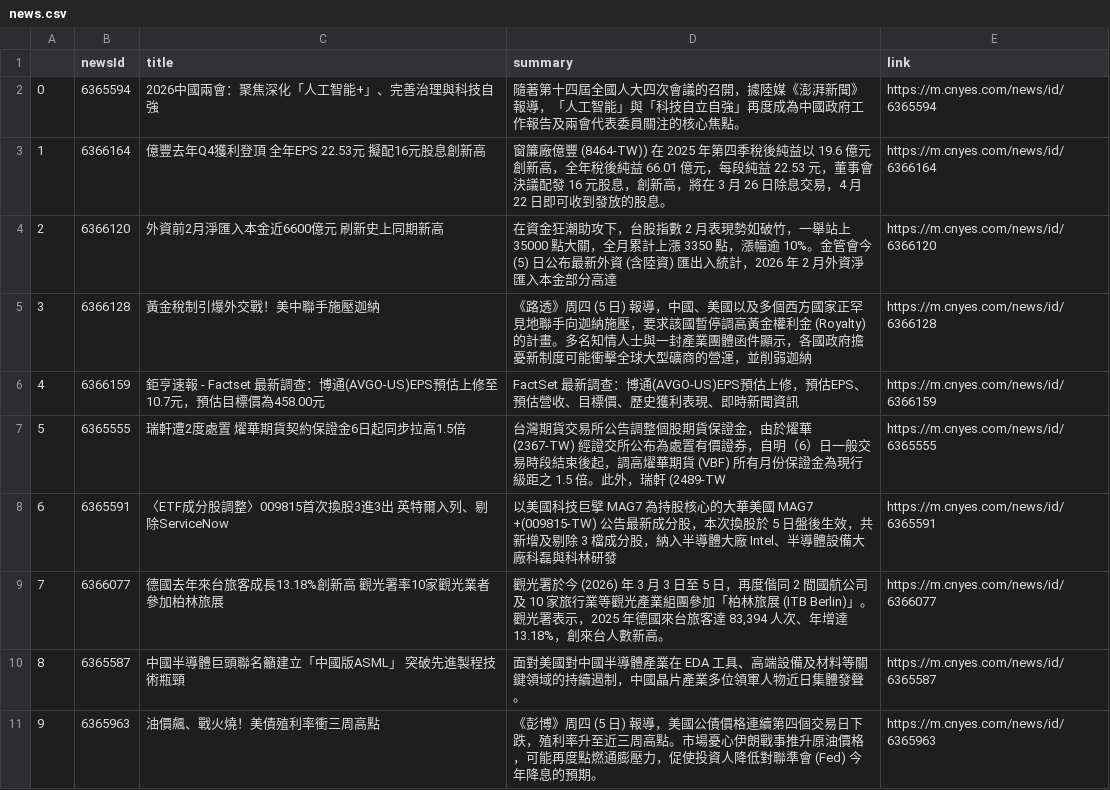
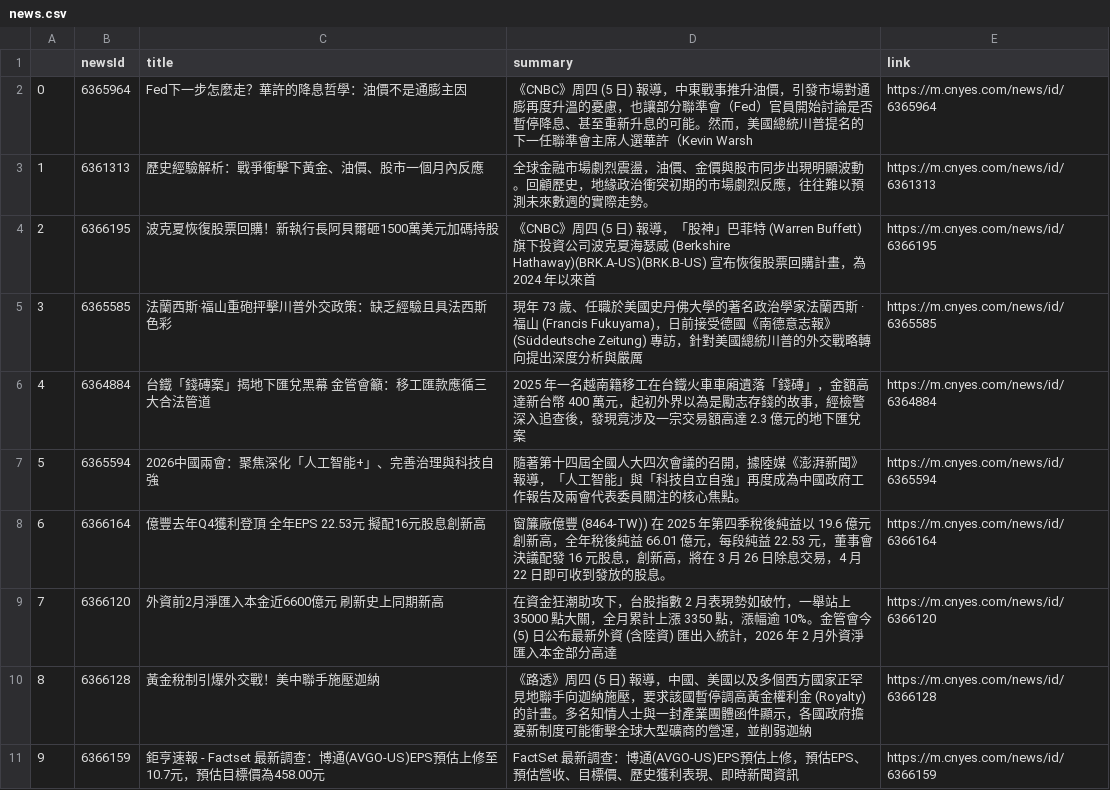
Before and after one commit to sonia9453/test_github_actions, a CSV file: news.csv, drawn as a sheet; only a part is shown; the shorter side is filled out with more unchanged rows; addresses are those after the commit; the diff names each change by its address in the sheet, - before the commit and + after, or states it on an @@ line.

Commit message:
更新鉅亨網

```diff
--- a/news.csv
+++ b/news.csv
+row 2: 0 | 6365964 | Fed下一步怎麼走？華許的降息哲學：油價不是通膨主因 | 《CNBC》周四 (5 日) 報導，中東戰事推升油價，引發市場對通膨再度升溫的憂慮，也讓部分聯準會（Fed）官員開始討論是否暫停降息、甚至重新升息的可能。然而，美國總統川普提名的下一任聯準會主席人選華許（Kevin Warsh | https://m.cnyes.com/news/id/6365964
+row 3: 1 | 6361313 | 歷史經驗解析：戰爭衝擊下黃金、油價、股市一個月內反應 | 全球金融市場劇烈震盪，油價、金價與股市同步出現明顯波動。回顧歷史，地緣政治衝突初期的市場劇烈反應，往往難以預測未來數週的實際走勢。 | https://m.cnyes.com/news/id/6361313
+row 4: 2 | 6366195 | 波克夏恢復股票回購！新執行長阿貝爾砸1500萬美元加碼持股 | 《CNBC》周四 (5 日) 報導，「股神」巴菲特 (Warren Buffett) 旗下投資公司波克夏海瑟威 (Berkshire Hathaway)(BRK.A-US)(BRK.B-US) 宣布恢復股票回購計畫，為 2024 年以來首 | https://m.cnyes.com/news/id/6366195
+row 5: 3 | 6365585 | 法蘭西斯·福山重砲抨擊川普外交政策：缺乏經驗且具法西斯色彩 | 現年 73 歲、任職於美國史丹佛大學的著名政治學家法蘭西斯 · 福山 (Francis Fukuyama)，日前接受德國《南德意志報》(Süddeutsche Zeitung) 專訪，針對美國總統川普的外交戰略轉向提出深度分析與嚴厲 | https://m.cnyes.com/news/id/6365585
+row 6: 4 | 6364884 | 台鐵「錢磚案」揭地下匯兌黑幕 金管會籲：移工匯款應循三大合法管道 | 2025 年一名越南籍移工在台鐵火車車廂遺落「錢磚」，金額高達新台幣 400 萬元，起初外界以為是勵志存錢的故事，經檢警深入追查後，發現竟涉及一宗交易額高達 2.3 億元的地下匯兌案 | https://m.cnyes.com/news/id/6364884
@@ column A renumbered from row 7 down @@
```
